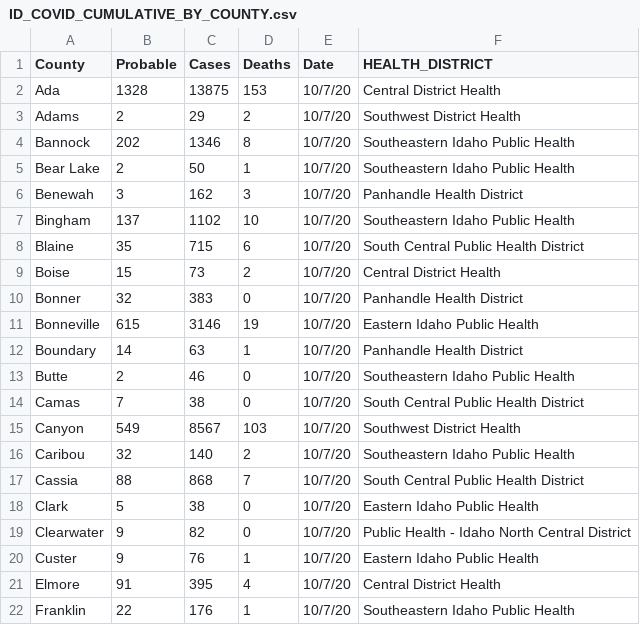
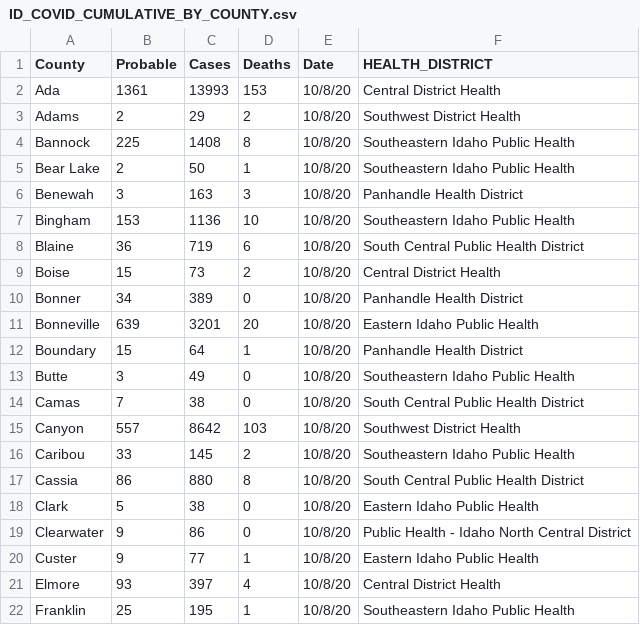
Before and after one commit to Boise-State-HCRI/Idaho_COVID-19, a CSV file: ID_COVID_CUMULATIVE_BY_COUNTY.csv, drawn as a sheet; only a part is shown; the diff covers the shown part only.

```diff
--- a/ID_COVID_CUMULATIVE_BY_COUNTY.csv
+++ b/ID_COVID_CUMULATIVE_BY_COUNTY.csv
@@ -1,22 +1,22 @@
 County,Probable,Cases,Deaths,Date,HEALTH_DISTRICT
-Ada,1328,13875,153,10/7/20,Central District Health
-Adams,2,29,2,10/7/20,Southwest District Health
-Bannock,202,1346,8,10/7/20,Southeastern Idaho Public Health
-Bear Lake,2,50,1,10/7/20,Southeastern Idaho Public Health
-Benewah,3,162,3,10/7/20,Panhandle Health District
-Bingham,137,1102,10,10/7/20,Southeastern Idaho Public Health
-Blaine,35,715,6,10/7/20,South Central Public Health District
-Boise,15,73,2,10/7/20,Central District Health
-Bonner,32,383,0,10/7/20,Panhandle Health District
-Bonneville,615,3146,19,10/7/20,Eastern Idaho Public Health
-Boundary,14,63,1,10/7/20,Panhandle Health District
-Butte,2,46,0,10/7/20,Southeastern Idaho Public Health
-Camas,7,38,0,10/7/20,South Central Public Health District
-Canyon,549,8567,103,10/7/20,Southwest District Health
-Caribou,32,140,2,10/7/20,Southeastern Idaho Public Health
-Cassia,88,868,7,10/7/20,South Central Public Health District
-Clark,5,38,0,10/7/20,Eastern Idaho Public Health
-Clearwater,9,82,0,10/7/20,Public Health - Idaho North Central District
-Custer,9,76,1,10/7/20,Eastern Idaho Public Health
-Elmore,91,395,4,10/7/20,Central District Health
-Franklin,22,176,1,10/7/20,Southeastern Idaho Public Health
+Ada,1361,13993,153,10/8/20,Central District Health
+Adams,2,29,2,10/8/20,Southwest District Health
+Bannock,225,1408,8,10/8/20,Southeastern Idaho Public Health
+Bear Lake,2,50,1,10/8/20,Southeastern Idaho Public Health
+Benewah,3,163,3,10/8/20,Panhandle Health District
+Bingham,153,1136,10,10/8/20,Southeastern Idaho Public Health
+Blaine,36,719,6,10/8/20,South Central Public Health District
+Boise,15,73,2,10/8/20,Central District Health
+Bonner,34,389,0,10/8/20,Panhandle Health District
+Bonneville,639,3201,20,10/8/20,Eastern Idaho Public Health
+Boundary,15,64,1,10/8/20,Panhandle Health District
+Butte,3,49,0,10/8/20,Southeastern Idaho Public Health
+Camas,7,38,0,10/8/20,South Central Public Health District
+Canyon,557,8642,103,10/8/20,Southwest District Health
+Caribou,33,145,2,10/8/20,Southeastern Idaho Public Health
+Cassia,86,880,8,10/8/20,South Central Public Health District
+Clark,5,38,0,10/8/20,Eastern Idaho Public Health
+Clearwater,9,86,0,10/8/20,Public Health - Idaho North Central District
+Custer,9,77,1,10/8/20,Eastern Idaho Public Health
+Elmore,93,397,4,10/8/20,Central District Health
+Franklin,25,195,1,10/8/20,Southeastern Idaho Public Health
```
Also changed, not shown: 56 edited cells elsewhere in this file, ID_COVID_CUMULATIVE_BY_DATE.csv, ID_COVID_DAILY_COUNT.csv, 7 other files.
